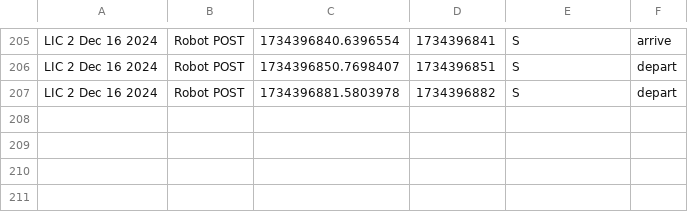
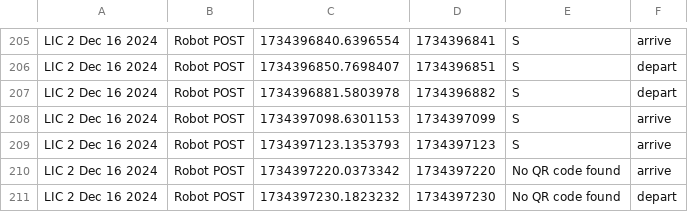
Before and after one commit to tewicklund/LIC_robot, a CSV file: HTTP Dev Stuff/test_results.csv, drawn as a sheet; only a part is shown, gaps mark what is left out.

```diff
--- a/HTTP Dev Stuff/test_results.csv
+++ b/HTTP Dev Stuff/test_results.csv
@@ -207 +207,5 @@ LIC 2 Dec 16 2024,Robot POST,1734396850.7698407,1734396851,S,depart
 LIC 2 Dec 16 2024,Robot POST,1734396881.5803978,1734396882,S,depart
+LIC 2 Dec 16 2024,Robot POST,1734397098.6301153,1734397099,S,arrive
+LIC 2 Dec 16 2024,Robot POST,1734397123.1353793,1734397123,S,arrive
+LIC 2 Dec 16 2024,Robot POST,1734397220.0373342,1734397220,No QR code found,arrive
+LIC 2 Dec 16 2024,Robot POST,1734397230.1823232,1734397230,No QR code found,depart
```
Also changed, not shown: 1 other file.
